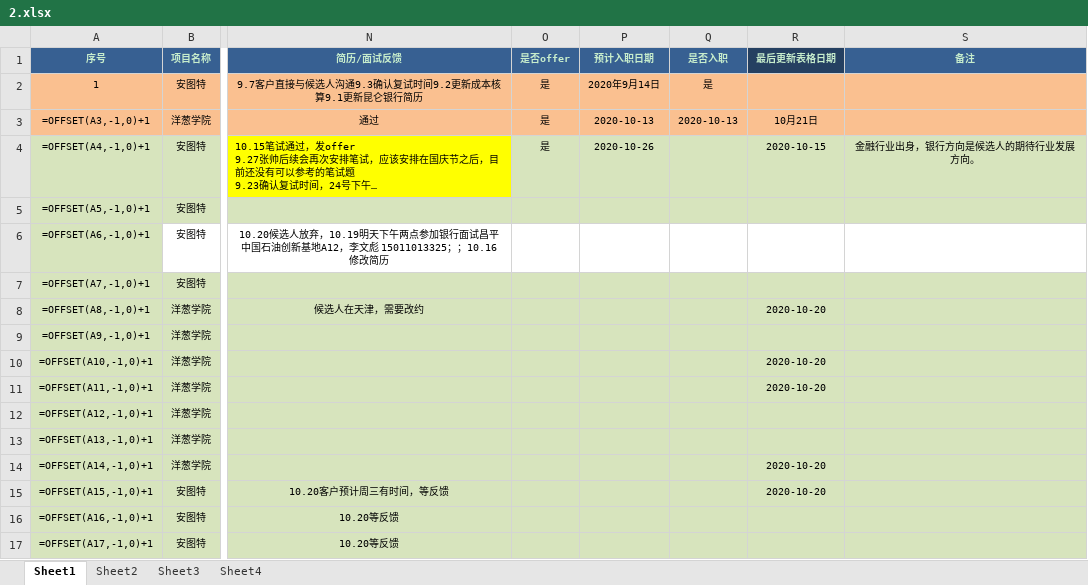
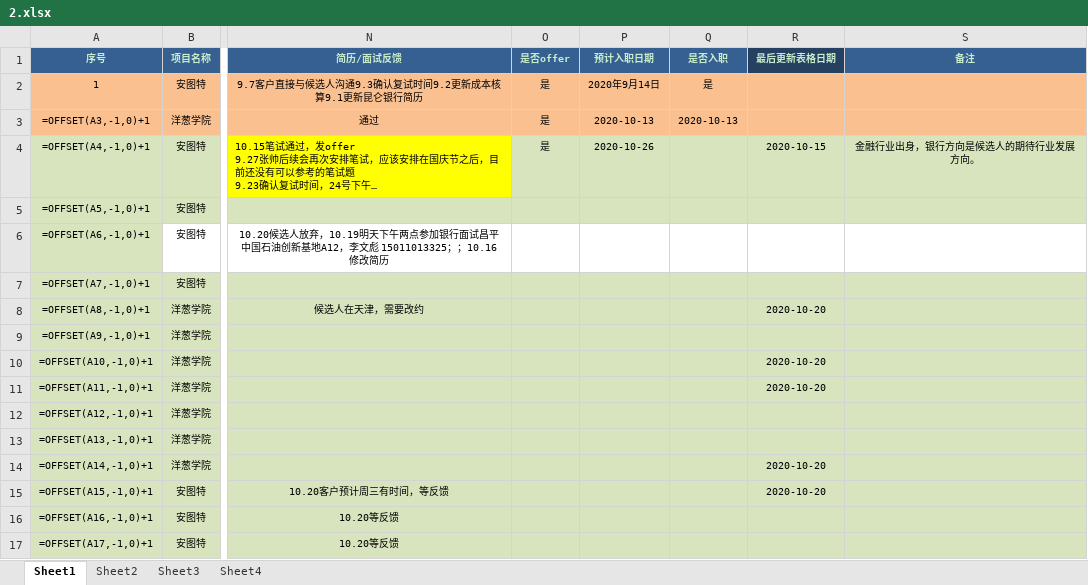
Before and after one commit to God-JohnDiamond/auto-tool-Yanjie, an Excel workbook: 2.xlsx, sheet Sheet1, drawn as a sheet; only a part is shown, gaps mark what is left out; long unchanged cells end in …; values as stored, in another font and other column widths than the file's, no borders; formulas without a stored value are shown as written; conditional formats not drawn; the diff names each change by its address in the sheet, - before the commit and + after, or states it on an @@ line.

```diff
--- a/2.xlsx (sheet Sheet1)
+++ b/2.xlsx (sheet Sheet1)
-R3 (最后更新表格日期): 10月21日
+R3 (最后更新表格日期): (empty)
```
Also changed, not shown: sheet Sheet4, 2 other files.
